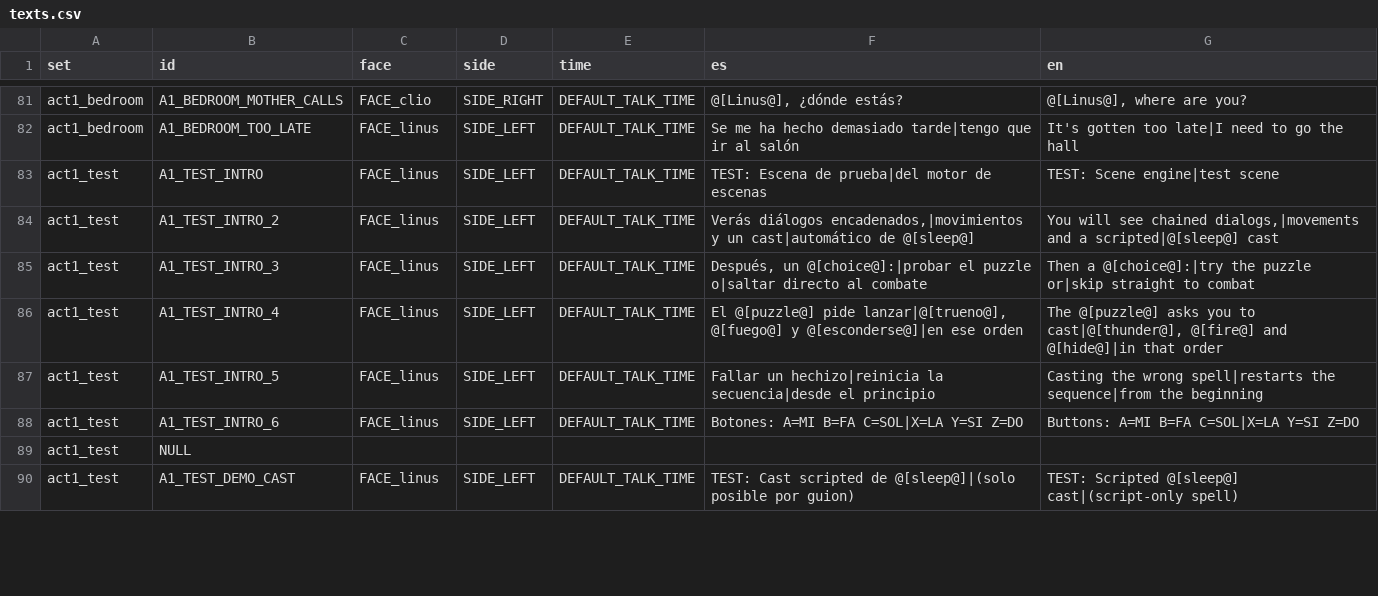
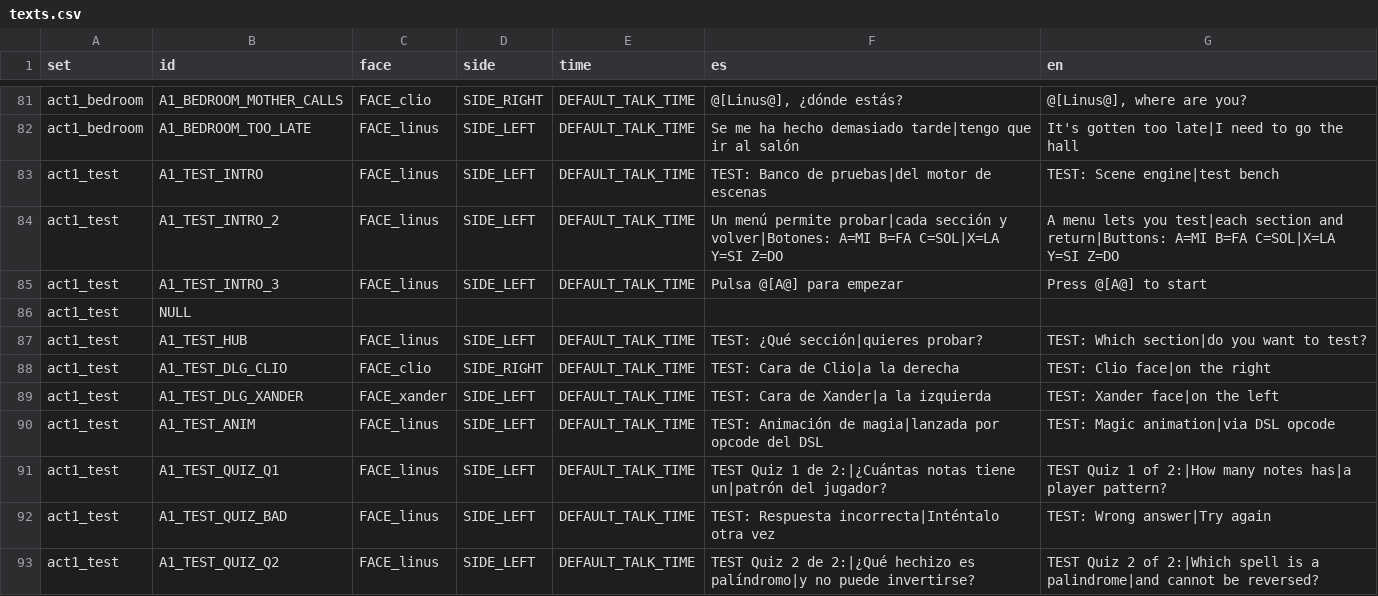
Before and after one commit to Ganso/The-Weave, a CSV file: data/texts.csv, drawn as a sheet; only a part is shown, gaps mark what is left out; the shorter side is filled out with more unchanged rows; the diff covers the shown part only.

```diff
--- a/data/texts.csv
+++ b/data/texts.csv
@@ -82,8 +82,12 @@ act1_bedroom,A1_BEDROOM_MOTHER_CALLS,FACE_clio,SIDE_RIGHT,DEFAULT_TALK_TIME,"@[L
 act1_bedroom,A1_BEDROOM_TOO_LATE,FACE_linus,SIDE_LEFT,DEFAULT_TALK_TIME,Se me ha hecho demasiado tarde|tengo que ir al salón,It's gotten too late|I need to go the hall
-act1_test,A1_TEST_INTRO,FACE_linus,SIDE_LEFT,DEFAULT_TALK_TIME,TEST: Escena de prueba|del motor de escenas,TEST: Scene engine|test scene
-act1_test,A1_TEST_INTRO_2,FACE_linus,SIDE_LEFT,DEFAULT_TALK_TIME,"Verás diálogos encadenados,|movimientos y un cast|automático de @[sleep@]","You will see chained dialogs,|movements and a scripted|@[sleep@] cast"
-act1_test,A1_TEST_INTRO_3,FACE_linus,SIDE_LEFT,DEFAULT_TALK_TIME,"Después, un @[choice@]:|probar el puzzle o|saltar directo al combate",Then a @[choice@]:|try the puzzle or|skip straight to combat
-act1_test,A1_TEST_INTRO_4,FACE_linus,SIDE_LEFT,DEFAULT_TALK_TIME,"El @[puzzle@] pide lanzar|@[trueno@], @[fuego@] y @[esconderse@]|en ese orden","The @[puzzle@] asks you to cast|@[thunder@], @[fire@] and @[hide@]|in that order"
-act1_test,A1_TEST_INTRO_5,FACE_linus,SIDE_LEFT,DEFAULT_TALK_TIME,Fallar un hechizo|reinicia la secuencia|desde el principio,Casting the wrong spell|restarts the sequence|from the beginning
-act1_test,A1_TEST_INTRO_6,FACE_linus,SIDE_LEFT,DEFAULT_TALK_TIME,Botones: A=MI B=FA C=SOL|X=LA Y=SI Z=DO,Buttons: A=MI B=FA C=SOL|X=LA Y=SI Z=DO
+act1_test,A1_TEST_INTRO,FACE_linus,SIDE_LEFT,DEFAULT_TALK_TIME,TEST: Banco de pruebas|del motor de escenas,TEST: Scene engine|test bench
+act1_test,A1_TEST_INTRO_2,FACE_linus,SIDE_LEFT,DEFAULT_TALK_TIME,Un menú permite probar|cada sección y volver|Botones: A=MI B=FA C=SOL|X=LA Y=SI Z=DO,A menu lets you test|each section and return|Buttons: A=MI B=FA C=SOL|X=LA Y=SI Z=DO
+act1_test,A1_TEST_INTRO_3,FACE_linus,SIDE_LEFT,DEFAULT_TALK_TIME,Pulsa @[A@] para empezar,Press @[A@] to start
 act1_test,NULL,,,,,
+act1_test,A1_TEST_HUB,FACE_linus,SIDE_LEFT,DEFAULT_TALK_TIME,TEST: ¿Qué sección|quieres probar?,TEST: Which section|do you want to test?
+act1_test,A1_TEST_DLG_CLIO,FACE_clio,SIDE_RIGHT,DEFAULT_TALK_TIME,TEST: Cara de Clio|a la derecha,TEST: Clio face|on the right
+act1_test,A1_TEST_DLG_XANDER,FACE_xander,SIDE_LEFT,DEFAULT_TALK_TIME,TEST: Cara de Xander|a la izquierda,TEST: Xander face|on the left
+act1_test,A1_TEST_ANIM,FACE_linus,SIDE_LEFT,DEFAULT_TALK_TIME,TEST: Animación de magia|lanzada por opcode del DSL,TEST: Magic animation|via DSL opcode
+act1_test,A1_TEST_QUIZ_Q1,FACE_linus,SIDE_LEFT,DEFAULT_TALK_TIME,TEST Quiz 1 de 2:|¿Cuántas notas tiene un|patrón del jugador?,TEST Quiz 1 of 2:|How many notes has|a player pattern?
+act1_test,A1_TEST_QUIZ_BAD,FACE_linus,SIDE_LEFT,DEFAULT_TALK_TIME,TEST: Respuesta incorrecta|Inténtalo otra vez,TEST: Wrong answer|Try again
+act1_test,A1_TEST_QUIZ_Q2,FACE_linus,SIDE_LEFT,DEFAULT_TALK_TIME,TEST Quiz 2 de 2:|¿Qué hechizo es palíndromo|y no puede invertirse?,TEST Quiz 2 of 2:|Which spell is a palindrome|and cannot be reversed?
```
Also changed, not shown: 7 added rows and 16 edited cells elsewhere in this file, data/choices.csv, 15 other files.
